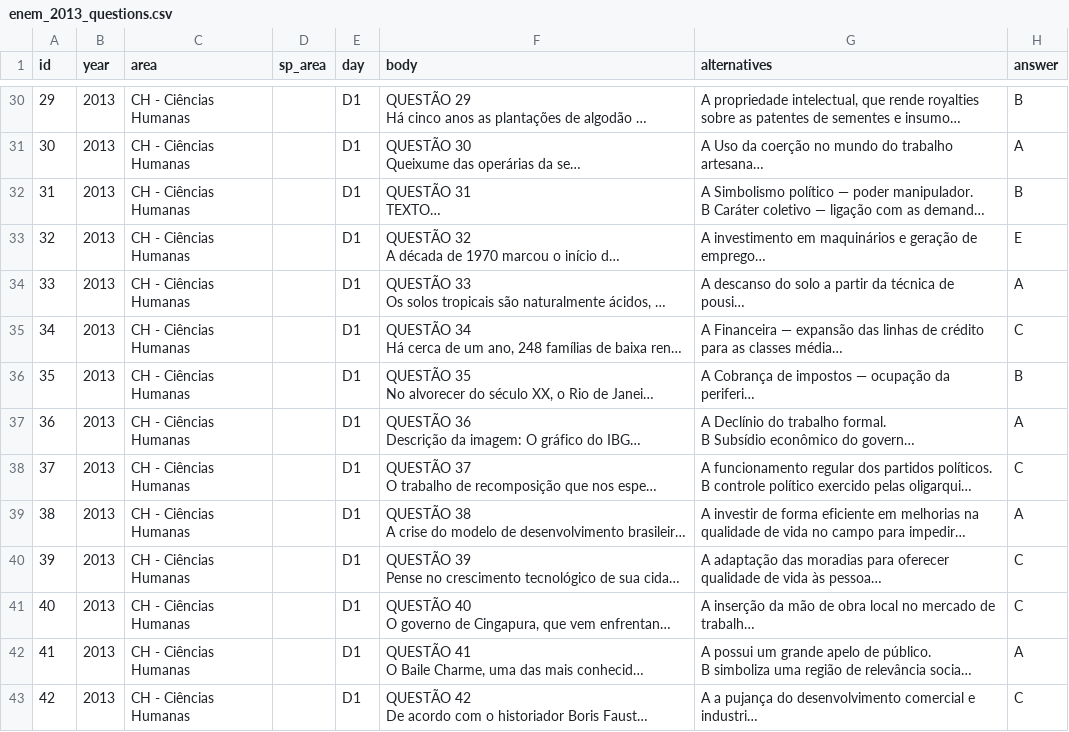
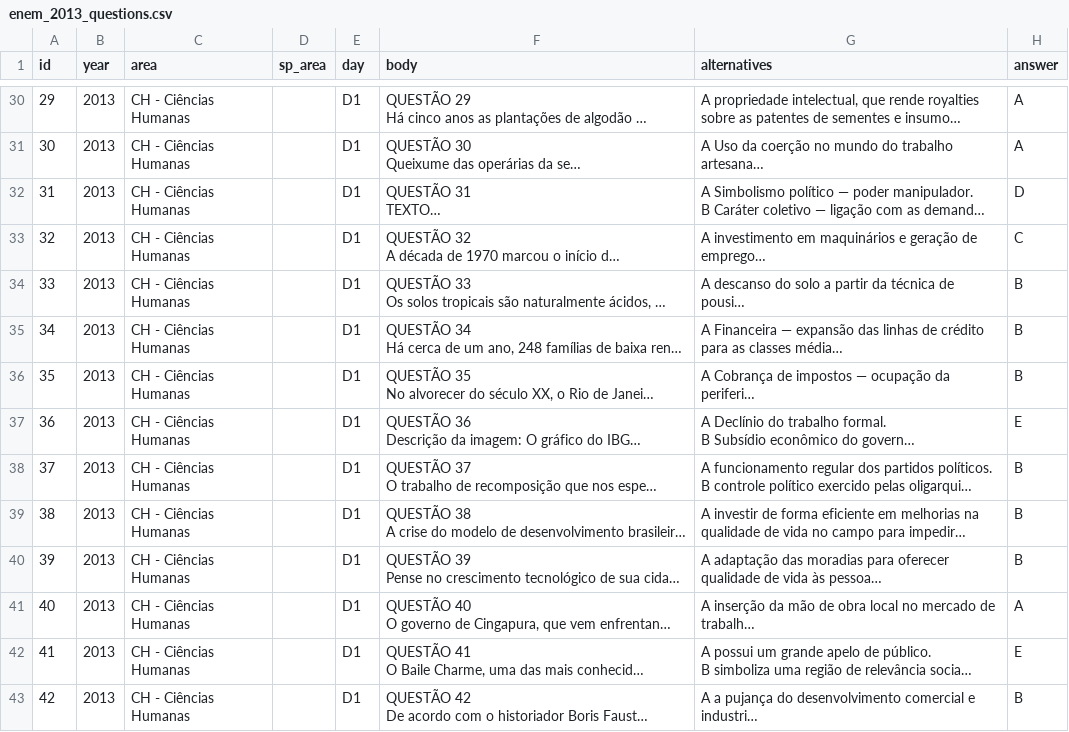
Before and after one commit to LucasBrasileiroRaposo/TCC, a CSV file: csvs/enem_2013_questions.csv, drawn as a sheet; only a part is shown, gaps mark what is left out; long unchanged cells end in …; the diff covers the shown part only; the diff names each change by its address in the sheet, - before the commit and + after, or states it on an @@ line.

```diff
--- a/csvs/enem_2013_questions.csv
+++ b/csvs/enem_2013_questions.csv
-H30 (answer): B
+H30 (answer): A
-H32 (answer): B
+H32 (answer): D
-H33 (answer): E
+H33 (answer): C
-H34 (answer): A
+H34 (answer): B
-H35 (answer): C
+H35 (answer): B
-H37 (answer): A
+H37 (answer): E
-H38 (answer): C
+H38 (answer): B
-H39 (answer): A
+H39 (answer): B
-H40 (answer): C
+H40 (answer): B
-H41 (answer): C
+H41 (answer): A
-H42 (answer): A
+H42 (answer): E
-H43 (answer): C
+H43 (answer): B
```
Also changed, not shown: 59 edited cells elsewhere in this file, 3 other files.
